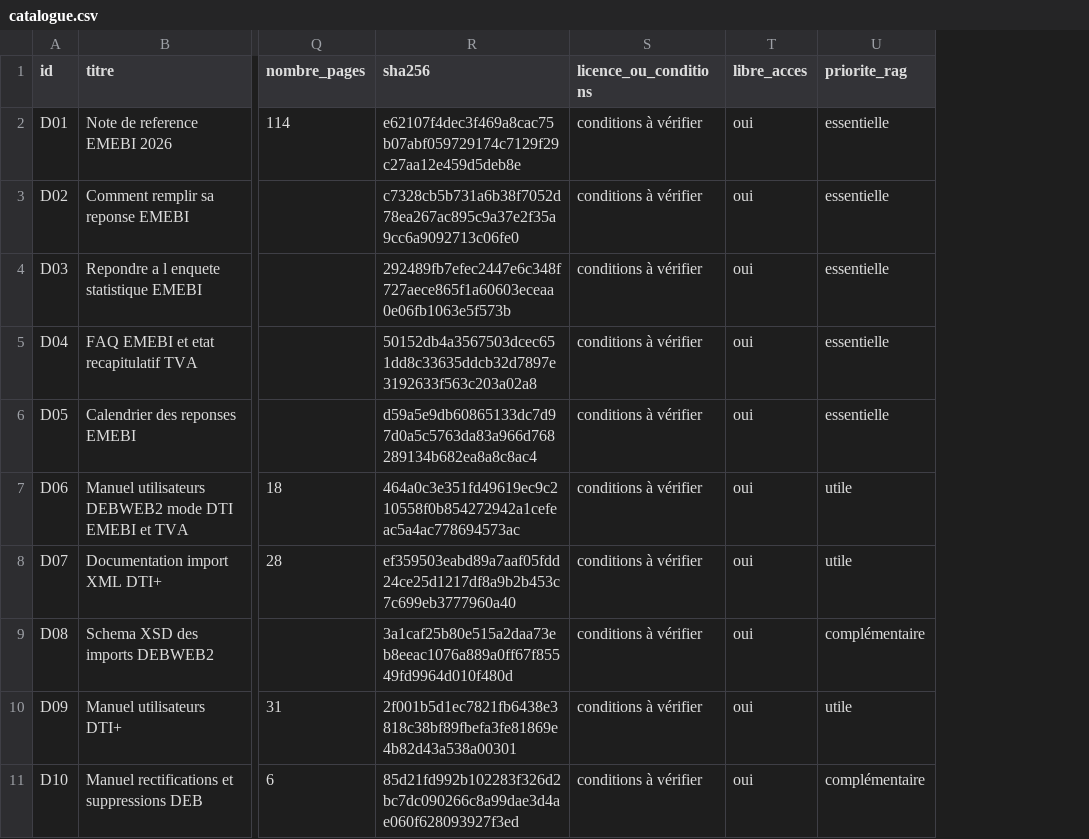
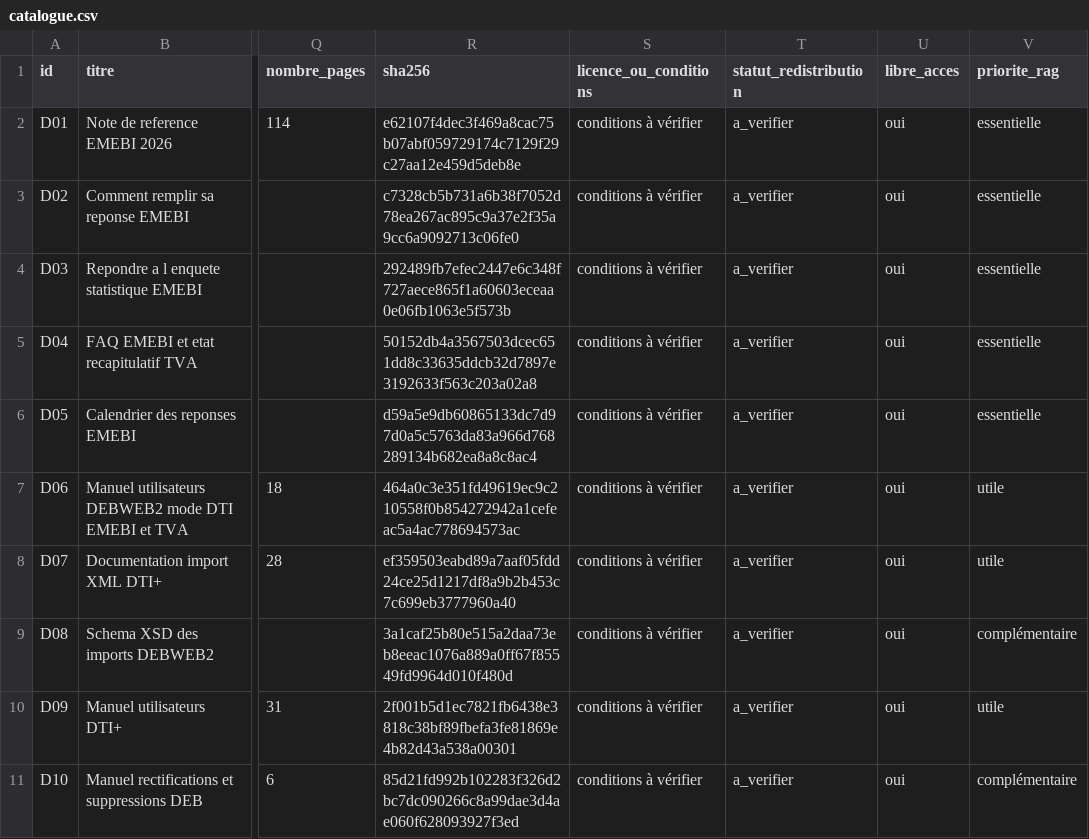
Before and after one commit to Reinaldodos/emebi-itgs-rag-pilot, a CSV file: corpus/metadata/catalogue.csv, drawn as a sheet; only a part is shown, gaps mark what is left out; the diff names each change by its address in the sheet, - before the commit and + after, or states it on an @@ line.

Commit message:
docs: formalize source redistribution rights

```diff
--- a/corpus/metadata/catalogue.csv
+++ b/corpus/metadata/catalogue.csv
+column T (statut_redistribution), rows 2-11: all a_verifier
```
Also changed, not shown: 7 other files.
